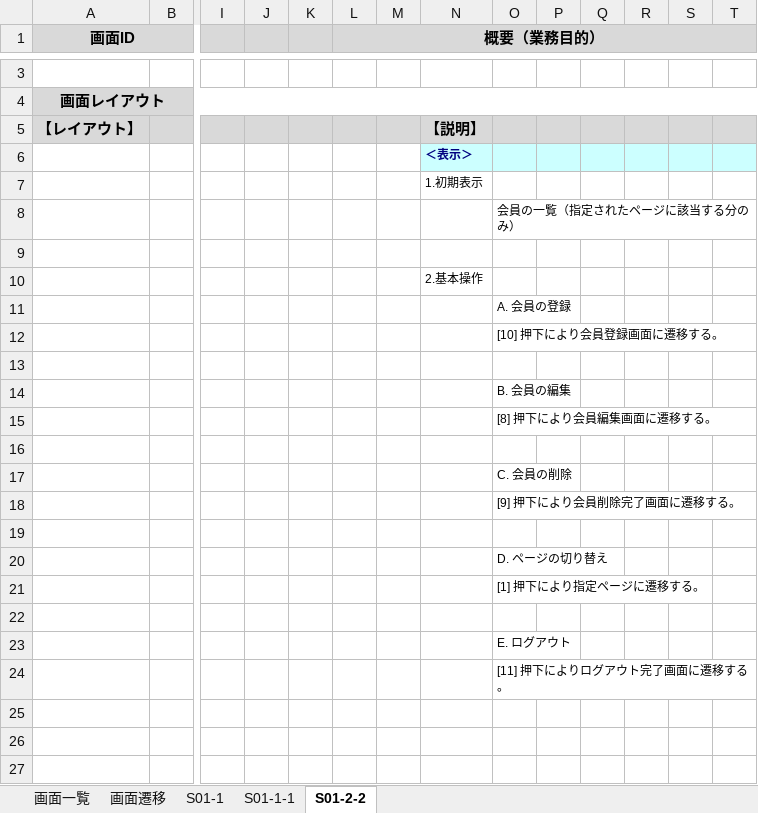
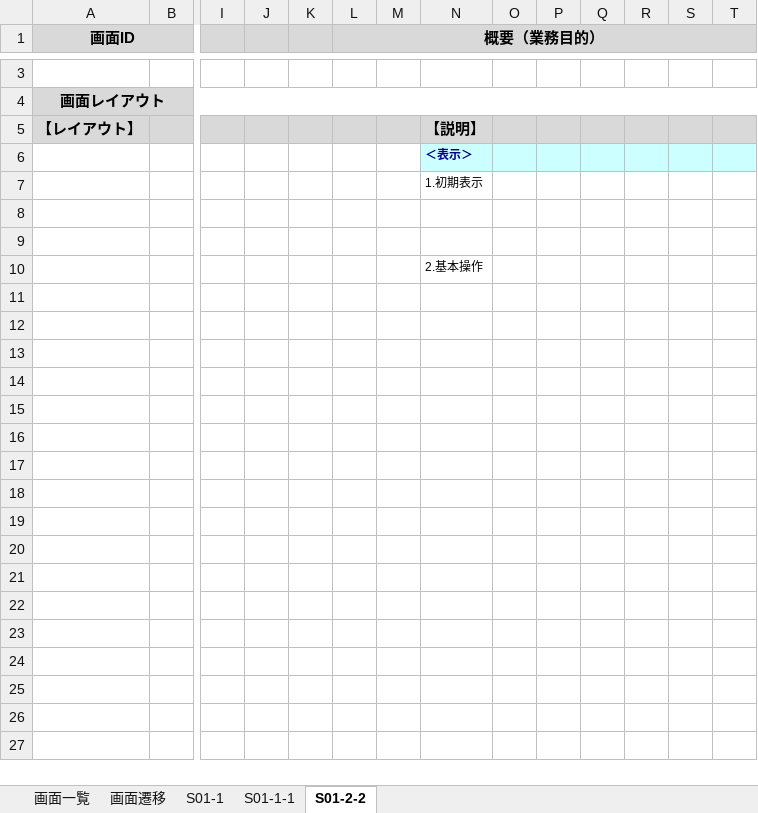
Before and after one commit to yshtis/ClinicAppointmentSystem, an Excel workbook: documents/システム画面設計書_ClinicAppointmentSystem_未完成.xlsx, sheet S01-2-2, drawn as a sheet; only a part is shown, gaps mark what is left out; values as stored, in another font and other column widths than the file's, no borders; charts and pictures not drawn; removed rows and columns are numbered as before the commit, all else as after; rows hold the shown columns only; the diff covers the shown part only; the diff names each change by its address in the sheet, - before the commit and + after, or states it on an @@ line.

```diff
--- a/documents/システム画面設計書_ClinicAppointmentSystem_未完成.xlsx (sheet S01-2-2)
+++ b/documents/システム画面設計書_ClinicAppointmentSystem_未完成.xlsx (sheet S01-2-2)
-O8: 会員の一覧（指定されたページに該当する分のみ）
+O8: (empty)
-row 11:  |  |  |  |  |  |  |  | A. 会員の登録
-row 12:  |  |  |  |  |  |  |  | [10] 押下により会員登録画面に遷移する。
-row 14:  |  |  |  |  |  |  |  | B. 会員の編集
-row 15:  |  |  |  |  |  |  |  | [8] 押下により会員編集画面に遷移する。
-row 17:  |  |  |  |  |  |  |  | C. 会員の削除
-row 18:  |  |  |  |  |  |  |  | [9] 押下により会員削除完了画面に遷移する。
-row 20:  |  |  |  |  |  |  |  | D. ページの切り替え
-row 21:  |  |  |  |  |  |  |  | [1] 押下により指定ページに遷移する。
-O15: E. ログアウト
+O15: (empty)
-O16: [11] 押下によりログアウト完了画面に遷移する。
+O16: (empty)
+row 17: (empty)
+row 18: (empty)
+row 19: (empty)
+row 20: (empty)
+row 21: (empty)
+row 22: (empty)
+row 23: (empty)
+row 24: (empty)
```
Also changed, not shown: 24 edited cells elsewhere in this sheet, charts or pictures.
